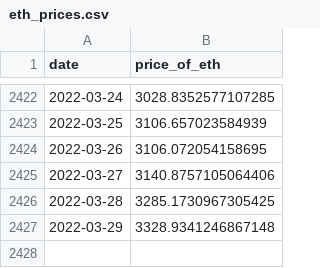
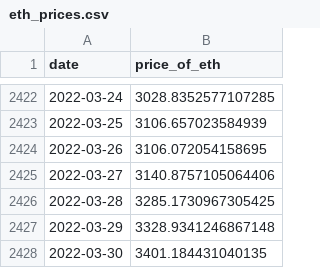
Before and after one commit to a16z/nft-analyst-starter-pack, a CSV file: raw-data/eth_prices.csv, drawn as a sheet; only a part is shown, gaps mark what is left out; the diff names each change by its address in the sheet, - before the commit and + after, or states it on an @@ line.

```diff
--- a/raw-data/eth_prices.csv
+++ b/raw-data/eth_prices.csv
+row 2428: 2022-03-30 | 3401.184431040135
```
Also changed, not shown: raw-data/date_block_mapping.csv, 5 other files.
